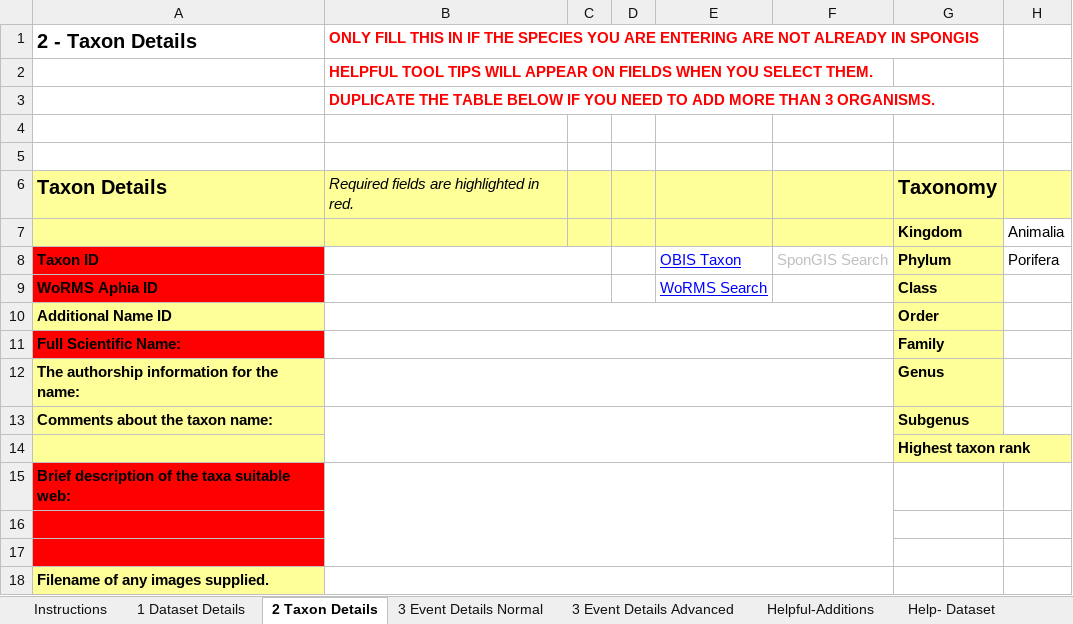
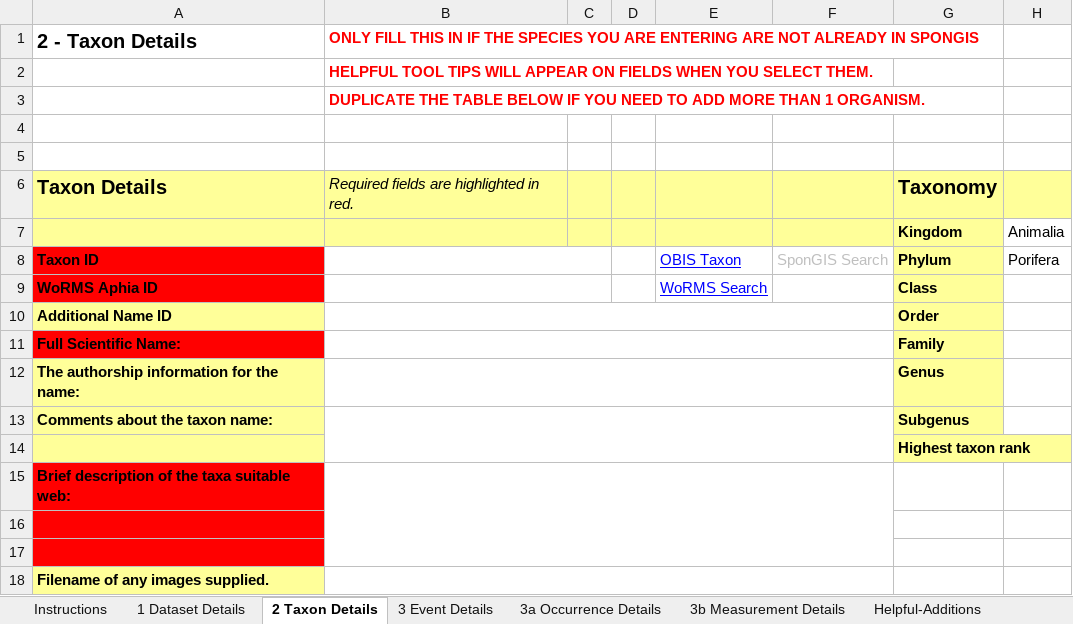
Before and after one commit to marecotec/SponGIS, an Excel workbook: SponGIS_Template/SponGIS_Template.xlsx, sheet 2 Taxon Details, drawn as a sheet; values as stored, in another font and other column widths than the file's, no borders; the diff names each change by its address in the sheet, - before the commit and + after, or states it on an @@ line.

```diff
--- a/SponGIS_Template/SponGIS_Template.xlsx (sheet 2 Taxon Details)
+++ b/SponGIS_Template/SponGIS_Template.xlsx (sheet 2 Taxon Details)
-sheet tab: 3 Event Details Advanced
+sheet tab: 3 Event Details
-sheet tab: 3 Event Details Normal
+sheet tab: 3a Occurrence Details
+sheet tab: 3b Measurement Details
-B3: …MORE THAN 3 ORGANISMS.
+B3: …MORE THAN 1 ORGANISM.
```
Also changed, not shown: sheet 3 Event Details, sheet Help- ExtendedOccurrence, sheet Help- Event, sheet Helpful-Additions, sheet Instructions, formulas that keep their value, 2 other files.
